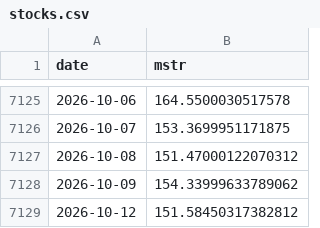
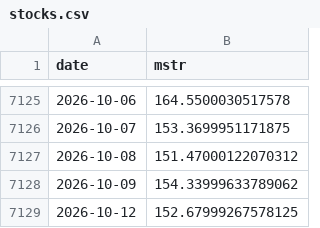
Before and after one commit to won-topiaa/Bitcoin-Core-Strategies, a CSV file: data/stocks.csv, drawn as a sheet; only a part is shown, gaps mark what is left out.

```diff
--- a/data/stocks.csv
+++ b/data/stocks.csv
@@ -7128,2 +7128,2 @@ date,mstr
 2026-10-09,154.33999633789062
-2026-10-12,151.58450317382812
+2026-10-12,152.67999267578125
```
Also changed, not shown: 7 other files.
